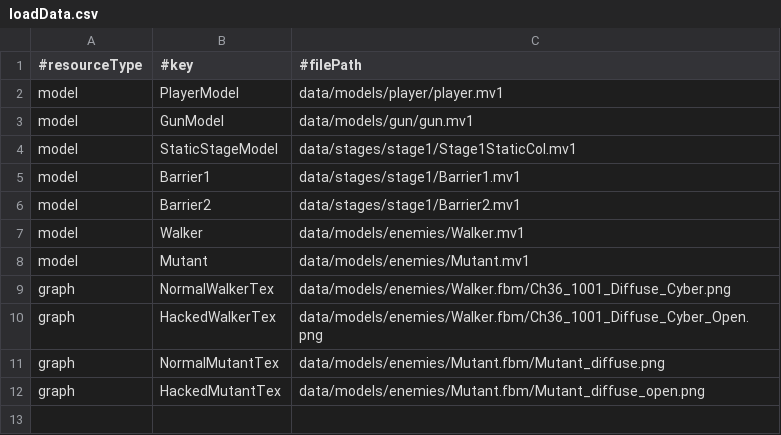
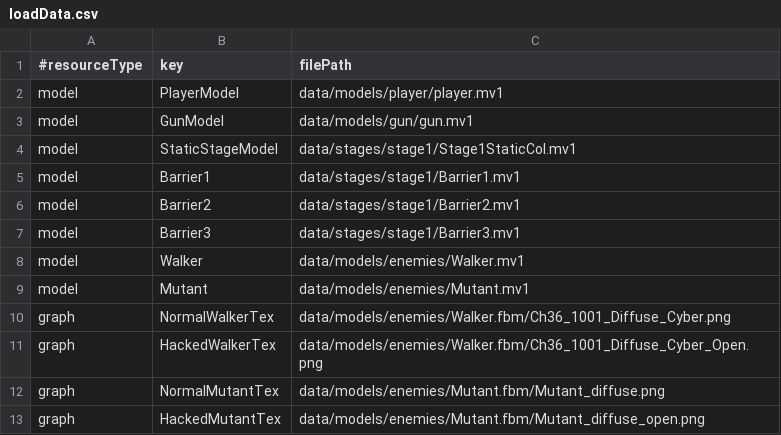
Before and after one commit to Tiger5286/WinterGame_2026, a CSV file: Project/data/loadData.csv, drawn as a sheet.

```diff
--- a/Project/data/loadData.csv
+++ b/Project/data/loadData.csv
@@ -1,2 +1,2 @@
-#resourceType,#key,#filePath
+#resourceType,key,filePath
 model,PlayerModel,data/models/player/player.mv1
@@ -6,2 +6,3 @@ model,Barrier1,data/stages/stage1/Barrier1.mv1
 model,Barrier2,data/stages/stage1/Barrier2.mv1
+model,Barrier3,data/stages/stage1/Barrier3.mv1
 model,Walker,data/models/enemies/Walker.mv1
```
Also changed, not shown: Project/data/stages/stage1/barrierData.csv, 3 other files.
